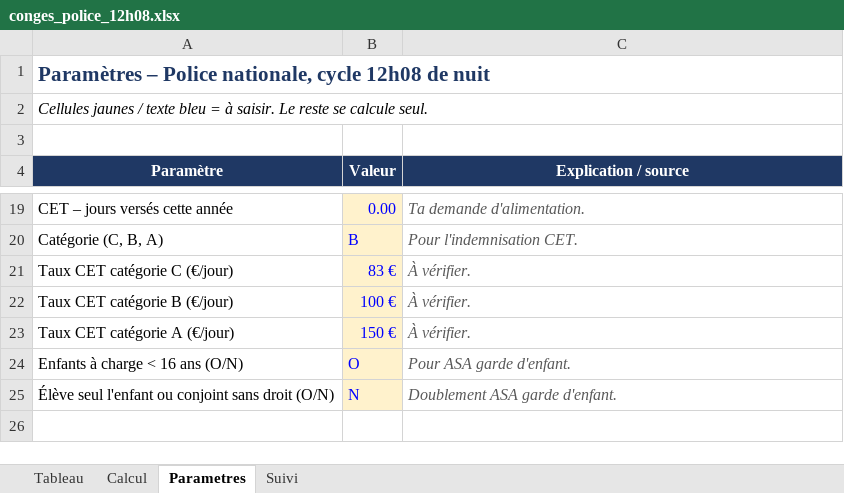
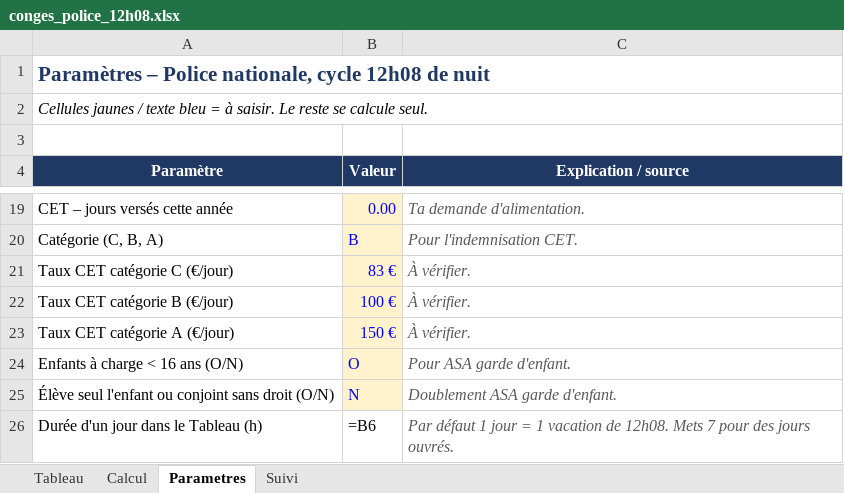
Before and after one commit to lafmarvin-boop/marvin, an Excel workbook: conges/conges_police_12h08.xlsx, sheet Parametres, drawn as a sheet; only a part is shown, gaps mark what is left out; values as stored, in another font and other column widths than the file's, no borders; formulas without a stored value are shown as written; the diff names each change by its address in the sheet, - before the commit and + after, or states it on an @@ line.

```diff
--- a/conges/conges_police_12h08.xlsx (sheet Parametres)
+++ b/conges/conges_police_12h08.xlsx (sheet Parametres)
+row 26: Durée d'un jour dans le Tableau (h) | =B6 | Par défaut 1 jour = 1 vacation de 12h08. Mets 7 pour des jours ouvrés.
```
Also changed, not shown: sheet Tableau.
